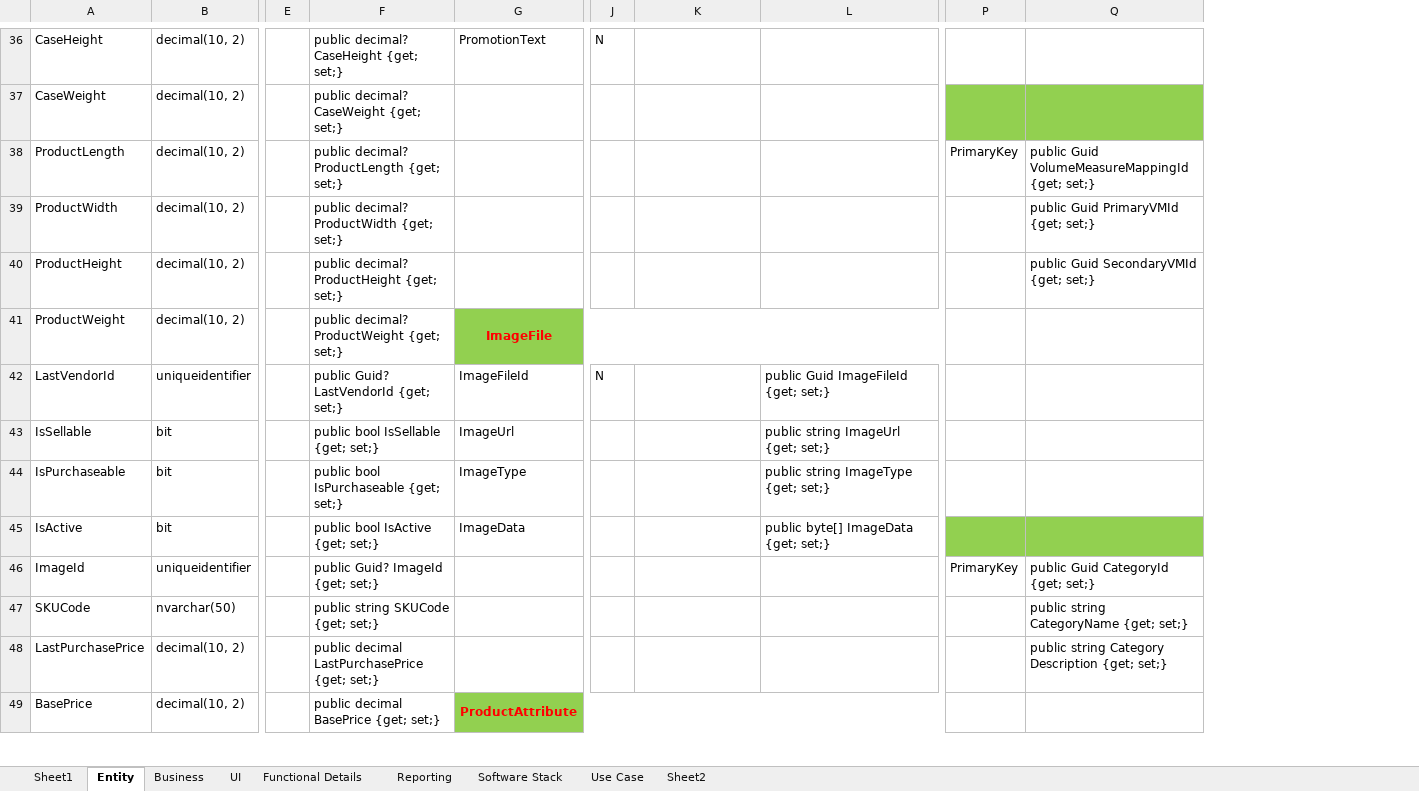
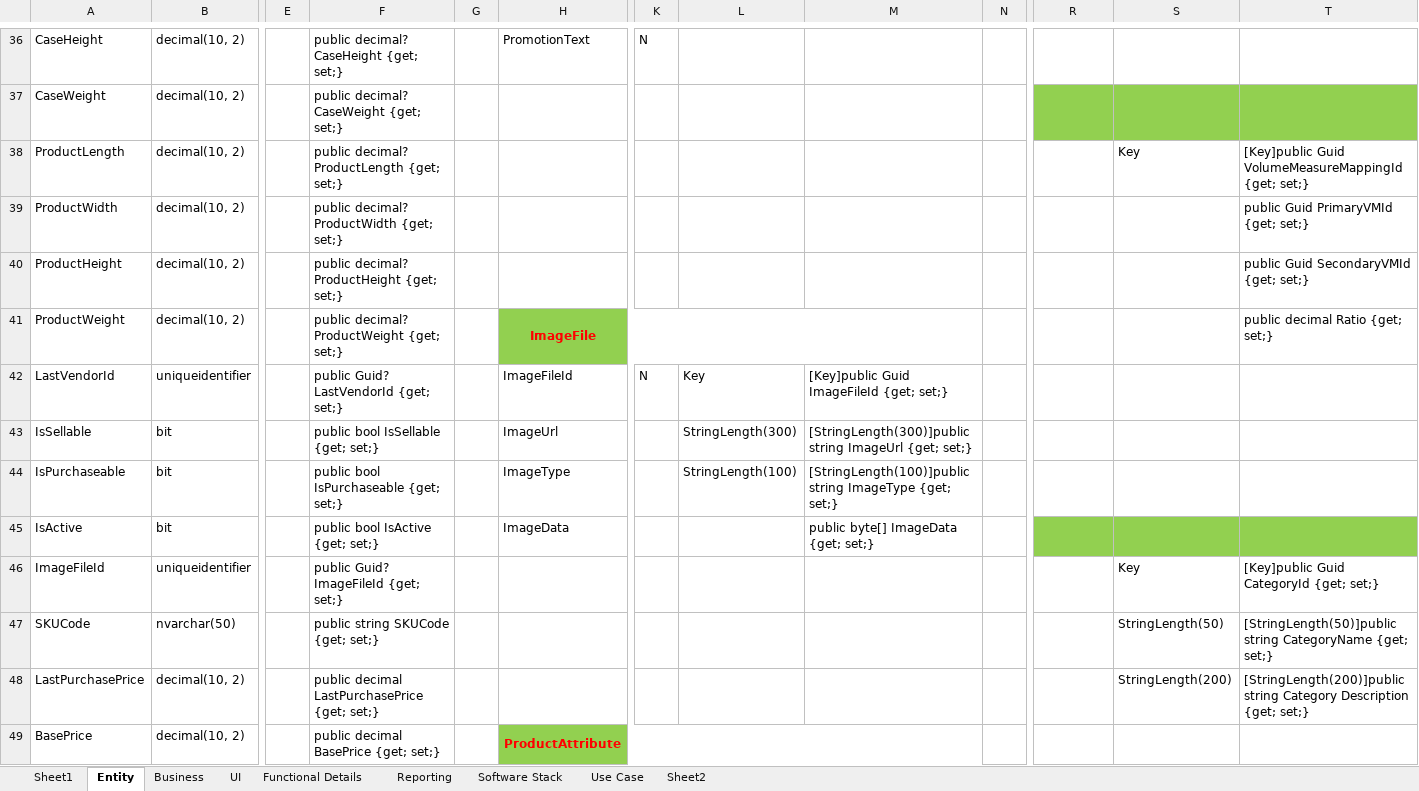
Before and after one commit to szwork2013/Innoventory, an Excel workbook: Functional/InventoryEntities.xlsx, sheet Entity, drawn as a sheet; only a part is shown, gaps mark what is left out; values as stored, in another font and other column widths than the file's, no borders; addresses are those after the commit; the diff covers the shown part only; the diff names each change by its address in the sheet, - before the commit and + after, or states it on an @@ line.

Commit message:
Data entity classes are added

```diff
--- a/Functional/InventoryEntities.xlsx (sheet Entity)
+++ b/Functional/InventoryEntities.xlsx (sheet Entity)
+column G, empty
+column N, empty
+column S, rows 38-48: Key |  |  |  |  |  |  |  | Key | StringLength(50) | StringLength(200)
-R38: PrimaryKey
+R38: (empty)
-T38: public Guid VolumeMeasureMappingId…
+T38: [Key]public Guid VolumeMeasureMappingId…
-T41: (empty)
+T41: public decimal Ratio {get; set;}
-L42: (empty)
+L42: Key
-M42: public Guid ImageFileId {get; set;}
+M42: [Key]public Guid ImageFileId {get; set;}
-L43: (empty)
+L43: StringLength(300)
-M43: public string ImageUrl {get; set;}
+M43: [StringLength(300)]public string ImageUrl {get; set;}
-L44: (empty)
+L44: StringLength(100)
-M44: public string ImageType {get; set;}
+M44: [StringLength(100)]public string ImageType {get; set;}
-A46: ImageId
+A46: ImageFileId
-F46: public Guid? ImageId {get; set;}
+F46: public Guid? ImageFileId {get; set;}
-R46: PrimaryKey
+R46: (empty)
-T46: public Guid CategoryId {get; set;}
+T46: [Key]public Guid CategoryId {get; set;}
-T47: public string CategoryName…
+T47: [StringLength(50)]public string CategoryName…
-T48: public string Category…
+T48: [StringLength(200)]public string Category…
```
Also changed, not shown: 39 added rows, 56 removed rows, 112 edited cells, cell formats and merged cells elsewhere in this sheet, formulas that keep their value, 48 other files.
